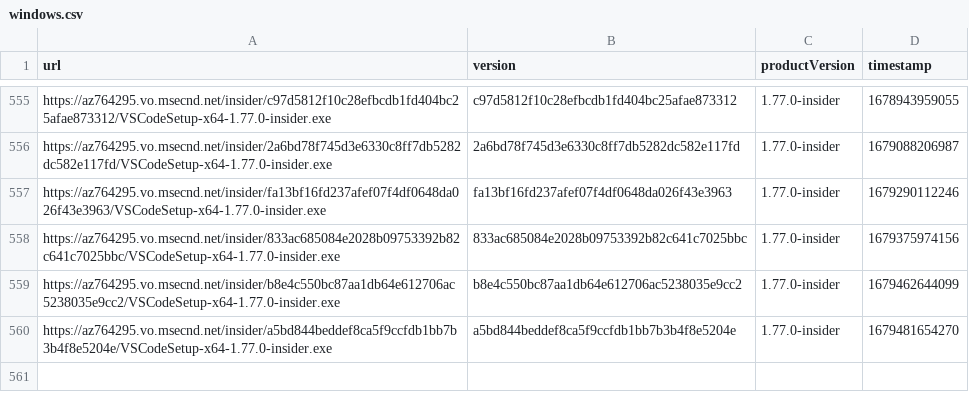
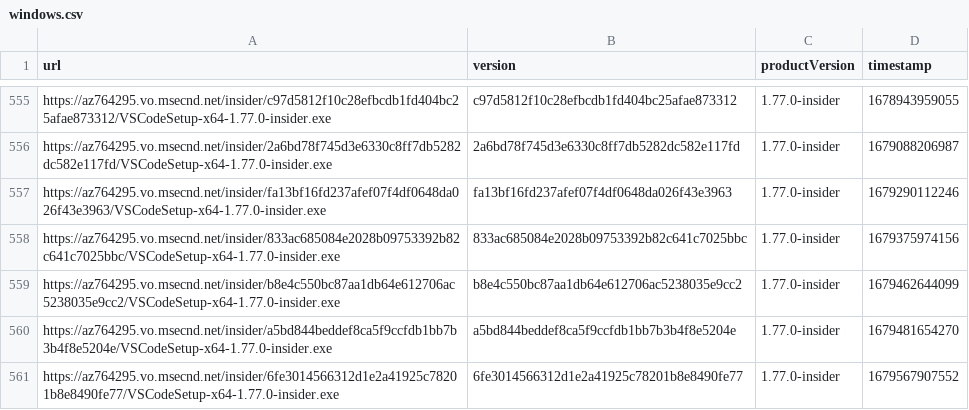
Before and after one commit to yamachu/vscode-insiders-tracker, a CSV file: windows.csv, drawn as a sheet; only a part is shown, gaps mark what is left out.

```diff
--- a/windows.csv
+++ b/windows.csv
@@ -560 +560,2 @@ url,version,productVersion,timestamp
 "https://az764295.vo.msecnd.net/insider/a5bd844beddef8ca5f9ccfdb1bb7b3b4f8e5204e/VSCodeSetup-x64-1.77.0-insider.exe","a5bd844beddef8ca5f9ccfdb1bb7b3b4f8e5204e","1.77.0-insider",1679481654270
+"https://az764295.vo.msecnd.net/insider/6fe3014566312d1e2a41925c78201b8e8490fe77/VSCodeSetup-x64-1.77.0-insider.exe","6fe3014566312d1e2a41925c78201b8e8490fe77","1.77.0-insider",1679567907552
```
